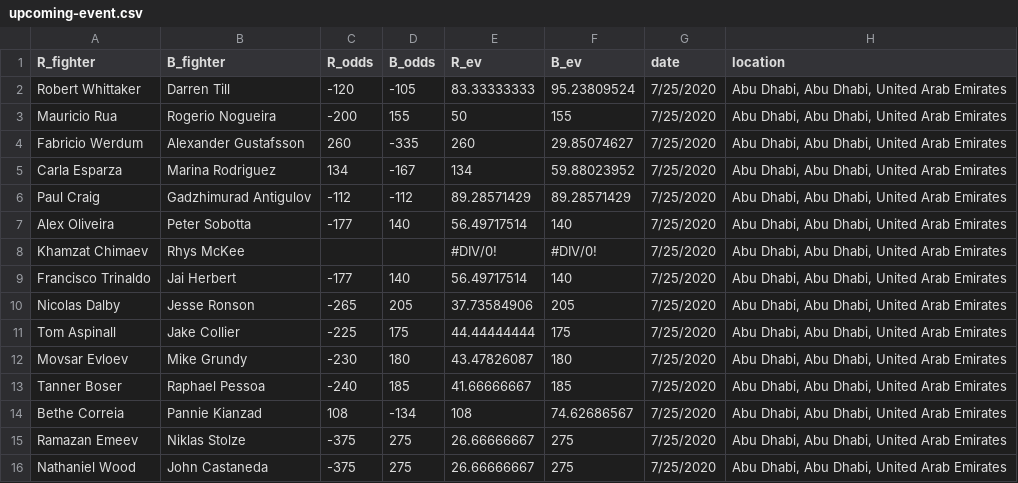
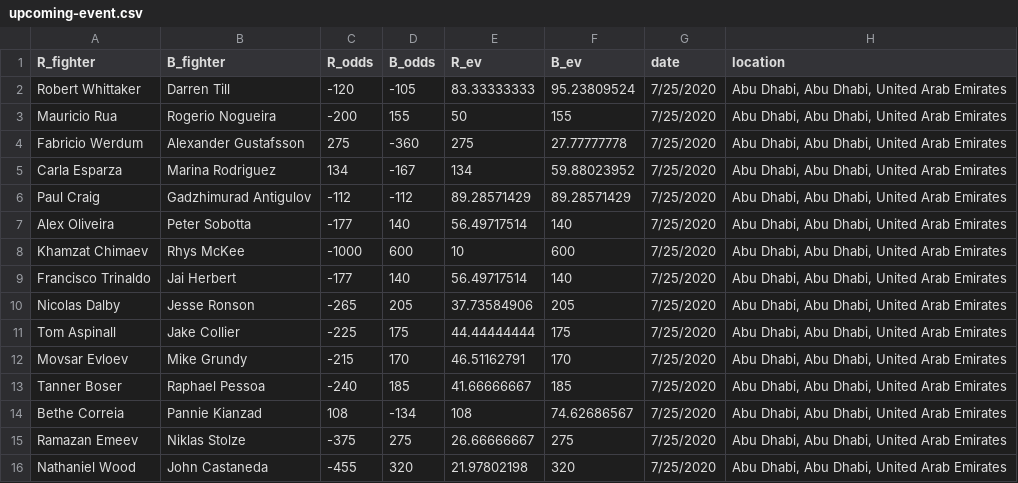
Before and after one commit to shortlikeafox/tiger-millionaire, a CSV file: data/upcoming-event.csv, drawn as a sheet; only a part is shown; the diff names each change by its address in the sheet, - before the commit and + after, or states it on an @@ line.

```diff
--- a/data/upcoming-event.csv
+++ b/data/upcoming-event.csv
-C4 (R_odds): 260
+C4 (R_odds): 275
-D4 (B_odds): -335
+D4 (B_odds): -360
-E4 (R_ev): 260
+E4 (R_ev): 275
-F4 (B_ev): 29.85074627
+F4 (B_ev): 27.77777778
-C8 (R_odds): (empty)
+C8 (R_odds): -1000
-D8 (B_odds): (empty)
+D8 (B_odds): 600
-E8 (R_ev): #DIV/0!
+E8 (R_ev): 10
-F8 (B_ev): #DIV/0!
+F8 (B_ev): 600
-C12 (R_odds): -230
+C12 (R_odds): -215
-D12 (B_odds): 180
+D12 (B_odds): 170
-E12 (R_ev): 43.47826087
+E12 (R_ev): 46.51162791
-F12 (B_ev): 180
+F12 (B_ev): 170
-C16 (R_odds): -375
+C16 (R_odds): -455
-D16 (B_odds): 275
+D16 (B_odds): 320
-E16 (R_ev): 26.66666667
+E16 (R_ev): 21.97802198
-F16 (B_ev): 275
+F16 (B_ev): 320
```
Also changed, not shown: 8 other files.
